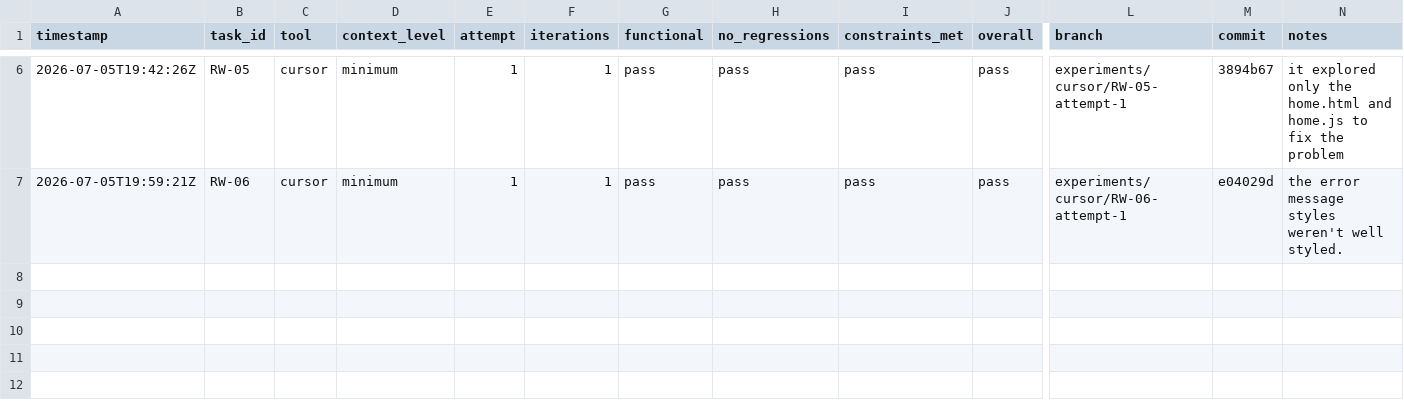
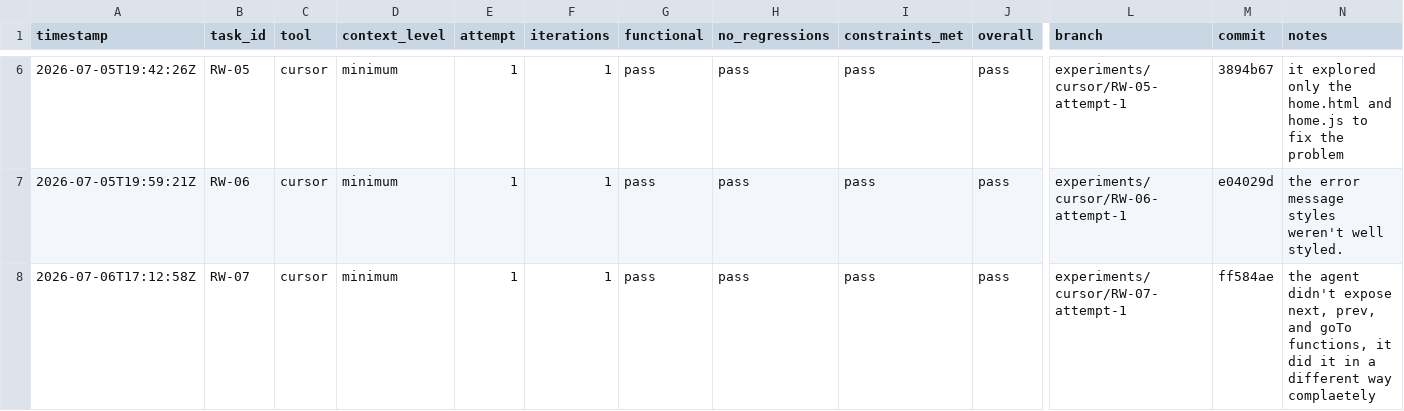
Before and after one commit to starksinclair/coding-agents-research, a CSV file: results.csv, drawn as a sheet; only a part is shown, gaps mark what is left out; rows hold the shown columns only; the diff names each change by its address in the sheet, - before the commit and + after, or states it on an @@ line.

Commit message:
Implemented carousel functionality across multiple HTML and JavaScript files, replacing previous manual slideshow handling. Updated results.csv with new entry for RW-07, documenting the agent's function exposure issues. This enhances the user experience and maintains consistency in carousel behavior.

```diff
--- a/results.csv
+++ b/results.csv
+row 8: 2026-07-06T17:12:58Z | RW-07 | cursor | minimum | 1 | 1 | pass | pass | pass | pass | experiments/cursor/RW-07-attempt-1 | ff584ae | the agent didn't expose next, prev, and goTo functions, it did it in a different way complaetely
```
Also changed, not shown: 20 other files.
